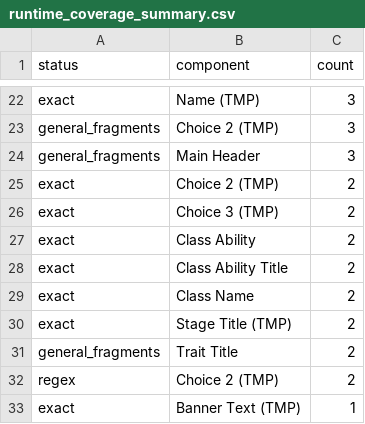
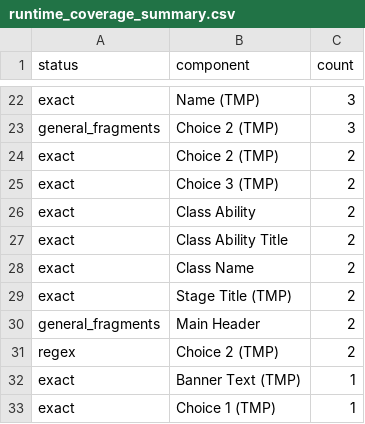
Before and after one commit to mugenexus/TinyRogues-zh-CN, a CSV file: runtime_coverage_summary.csv, drawn as a sheet; only a part is shown, gaps mark what is left out; the shorter side is filled out with more unchanged rows; the diff covers the shown part only.

```diff
--- a/runtime_coverage_summary.csv
+++ b/runtime_coverage_summary.csv
@@ -23,3 +23,2 @@ exact,Name (TMP),3
 general_fragments,Choice 2 (TMP),3
-general_fragments,Main Header,3
 exact,Choice 2 (TMP),2
@@ -30,3 +29,3 @@ exact,Class Name,2
 exact,Stage Title (TMP),2
-general_fragments,Trait Title,2
+general_fragments,Main Header,2
 regex,Choice 2 (TMP),2
```
Also changed, not shown: 3 added rows, 2 removed rows and 4 edited cells elsewhere in this file, runtime_coverage_audit.csv, 10 other files.
